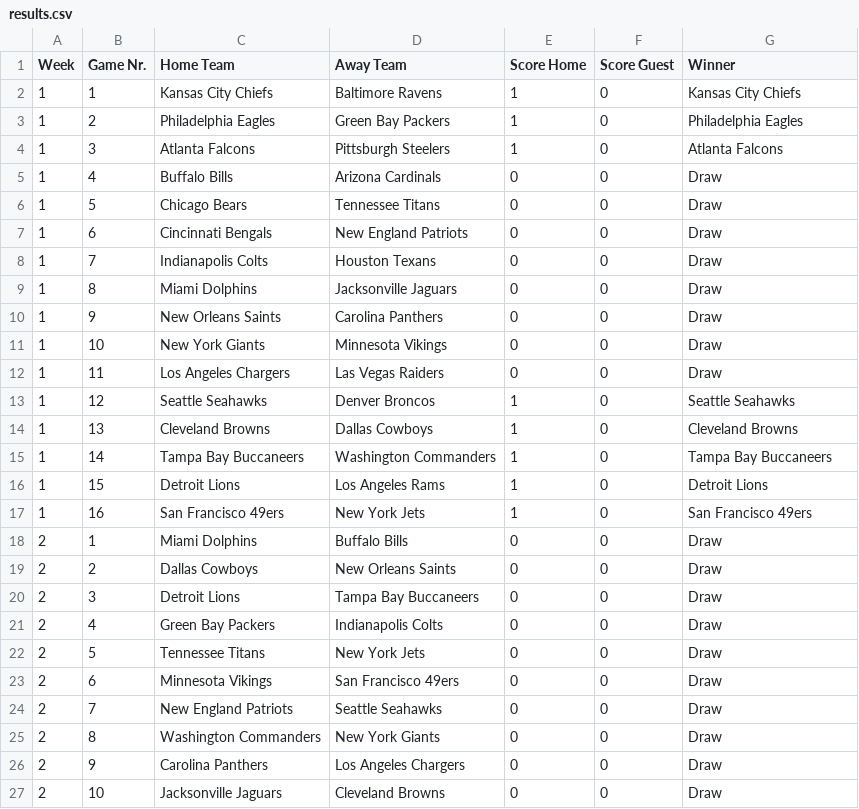
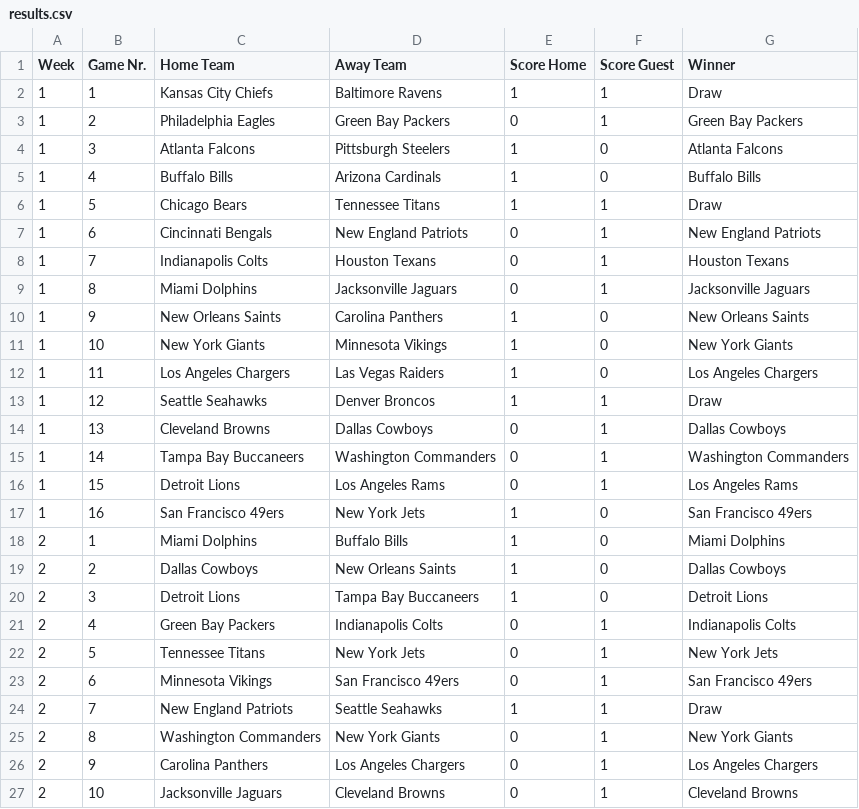
Before and after one commit to AlexSchinnerl/nfl_2024, a CSV file: data/results.csv, drawn as a sheet; only a part is shown; the diff covers the shown part only.

Commit message:
team scores - must fix losses

```diff
--- a/data/results.csv
+++ b/data/results.csv
@@ -1,27 +1,27 @@
 Week,Game Nr.,Home Team,Away Team,Score Home,Score Guest,Winner
-1,1,Kansas City Chiefs,Baltimore Ravens,1,0,Kansas City Chiefs
-1,2,Philadelphia Eagles,Green Bay Packers,1,0,Philadelphia Eagles
+1,1,Kansas City Chiefs,Baltimore Ravens,1,1,Draw
+1,2,Philadelphia Eagles,Green Bay Packers,0,1,Green Bay Packers
 1,3,Atlanta Falcons,Pittsburgh Steelers,1,0,Atlanta Falcons
-1,4,Buffalo Bills,Arizona Cardinals,0,0,Draw
-1,5,Chicago Bears,Tennessee Titans,0,0,Draw
-1,6,Cincinnati Bengals,New England Patriots,0,0,Draw
-1,7,Indianapolis Colts,Houston Texans,0,0,Draw
-1,8,Miami Dolphins,Jacksonville Jaguars,0,0,Draw
-1,9,New Orleans Saints,Carolina Panthers,0,0,Draw
-1,10,New York Giants,Minnesota Vikings,0,0,Draw
-1,11,Los Angeles Chargers,Las Vegas Raiders,0,0,Draw
-1,12,Seattle Seahawks,Denver Broncos,1,0,Seattle Seahawks
-1,13,Cleveland Browns,Dallas Cowboys,1,0,Cleveland Browns
-1,14,Tampa Bay Buccaneers,Washington Commanders,1,0,Tampa Bay Buccaneers
-1,15,Detroit Lions,Los Angeles Rams,1,0,Detroit Lions
+1,4,Buffalo Bills,Arizona Cardinals,1,0,Buffalo Bills
+1,5,Chicago Bears,Tennessee Titans,1,1,Draw
+1,6,Cincinnati Bengals,New England Patriots,0,1,New England Patriots
+1,7,Indianapolis Colts,Houston Texans,0,1,Houston Texans
+1,8,Miami Dolphins,Jacksonville Jaguars,0,1,Jacksonville Jaguars
+1,9,New Orleans Saints,Carolina Panthers,1,0,New Orleans Saints
+1,10,New York Giants,Minnesota Vikings,1,0,New York Giants
+1,11,Los Angeles Chargers,Las Vegas Raiders,1,0,Los Angeles Chargers
+1,12,Seattle Seahawks,Denver Broncos,1,1,Draw
+1,13,Cleveland Browns,Dallas Cowboys,0,1,Dallas Cowboys
+1,14,Tampa Bay Buccaneers,Washington Commanders,0,1,Washington Commanders
+1,15,Detroit Lions,Los Angeles Rams,0,1,Los Angeles Rams
 1,16,San Francisco 49ers,New York Jets,1,0,San Francisco 49ers
-2,1,Miami Dolphins,Buffalo Bills,0,0,Draw
-2,2,Dallas Cowboys,New Orleans Saints,0,0,Draw
-2,3,Detroit Lions,Tampa Bay Buccaneers,0,0,Draw
-2,4,Green Bay Packers,Indianapolis Colts,0,0,Draw
-2,5,Tennessee Titans,New York Jets,0,0,Draw
-2,6,Minnesota Vikings,San Francisco 49ers,0,0,Draw
-2,7,New England Patriots,Seattle Seahawks,0,0,Draw
-2,8,Washington Commanders,New York Giants,0,0,Draw
-2,9,Carolina Panthers,Los Angeles Chargers,0,0,Draw
-2,10,Jacksonville Jaguars,Cleveland Browns,0,0,Draw
+2,1,Miami Dolphins,Buffalo Bills,1,0,Miami Dolphins
+2,2,Dallas Cowboys,New Orleans Saints,1,0,Dallas Cowboys
+2,3,Detroit Lions,Tampa Bay Buccaneers,1,0,Detroit Lions
+2,4,Green Bay Packers,Indianapolis Colts,0,1,Indianapolis Colts
+2,5,Tennessee Titans,New York Jets,0,1,New York Jets
+2,6,Minnesota Vikings,San Francisco 49ers,0,1,San Francisco 49ers
+2,7,New England Patriots,Seattle Seahawks,1,1,Draw
+2,8,Washington Commanders,New York Giants,0,1,New York Giants
+2,9,Carolina Panthers,Los Angeles Chargers,0,1,Los Angeles Chargers
+2,10,Jacksonville Jaguars,Cleveland Browns,0,1,Cleveland Browns
```
Also changed, not shown: 28 edited cells elsewhere in this file, data/scoring.csv, 5 other files.
